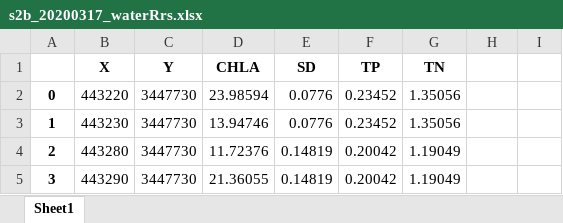
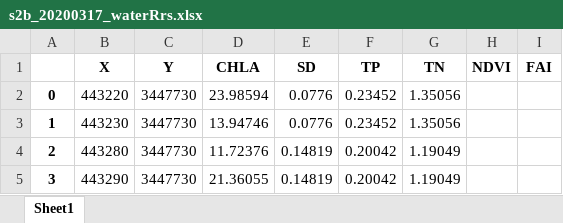
Before and after one commit to Jacob-xyb/DeyangWaterQualityAssessmentTool, an Excel workbook: 整合/s2b_20200317_waterRrs.xlsx, sheet Sheet1, drawn as a sheet; only a part is shown; values as stored, in another font and other column widths than the file's, no borders; the diff names each change by its address in the sheet, - before the commit and + after, or states it on an @@ line.

```diff
--- a/整合/s2b_20200317_waterRrs.xlsx (sheet Sheet1)
+++ b/整合/s2b_20200317_waterRrs.xlsx (sheet Sheet1)
-H1: (empty)
+H1: NDVI
-I1: (empty)
+I1: FAI
```
Also changed, not shown: 整合/input_param.xlsx, 5 other files.
